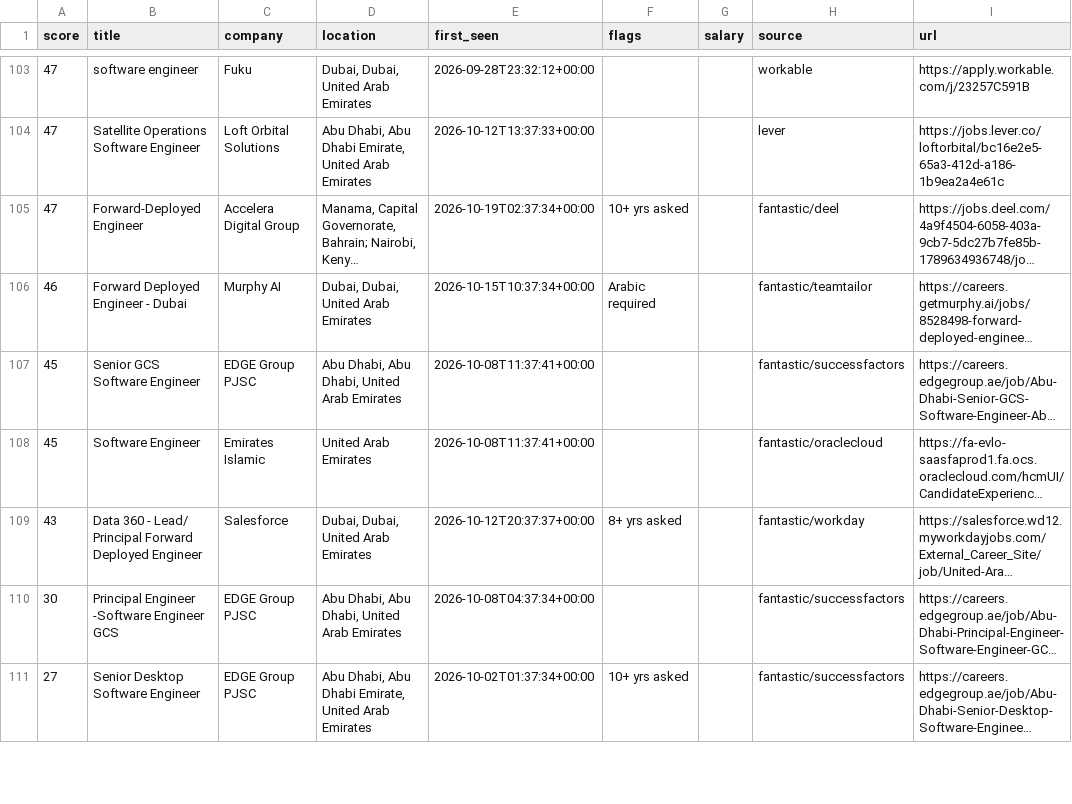
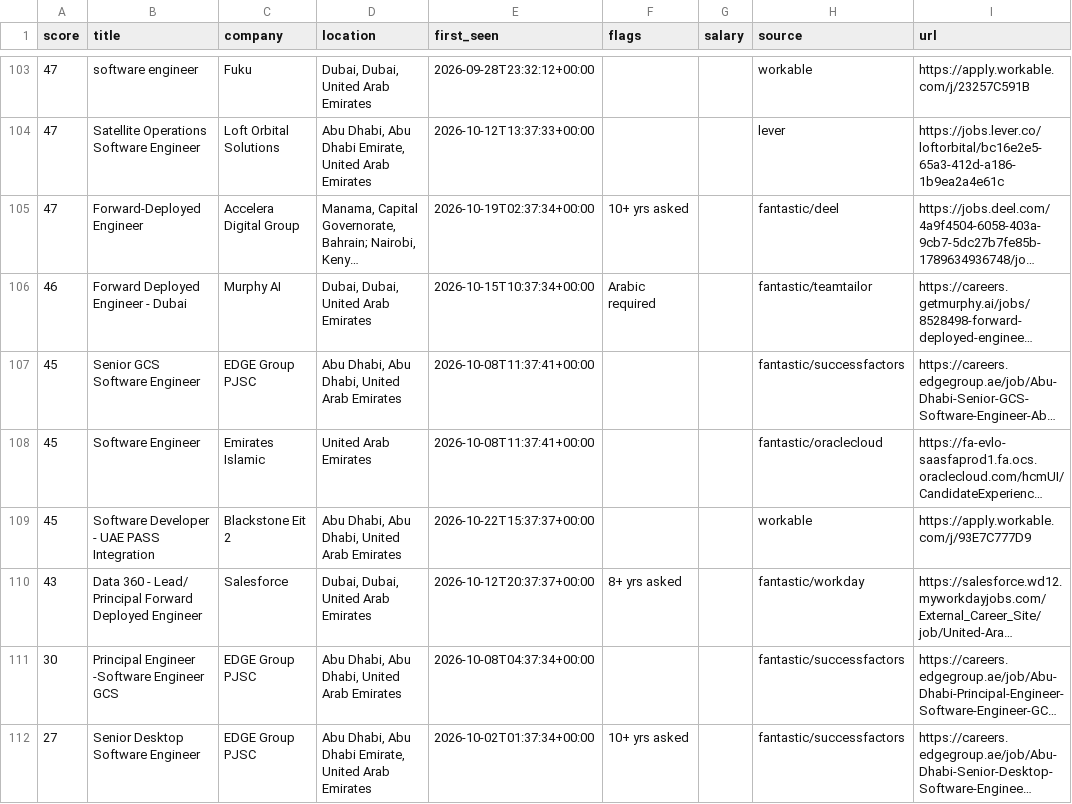
Before and after one commit to hafiz-hilalhumaid/uae-job-radar, a CSV file: data/matches.csv, drawn as a sheet; only a part is shown, gaps mark what is left out; long unchanged cells end in …; the diff names each change by its address in the sheet, - before the commit and + after, or states it on an @@ line.

```diff
--- a/data/matches.csv
+++ b/data/matches.csv
+row 109: 45 | Software Developer - UAE PASS Integration | Blackstone Eit 2 | Abu Dhabi, Abu Dhabi, United Arab Emirates | 2026-10-22T15:37:37+00:00 |  |  | workable | https://apply.workable.com/j/93E7C777D9
```
Also changed, not shown: 3 other files.
